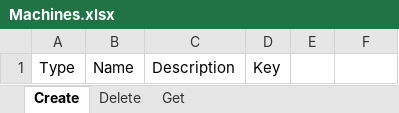
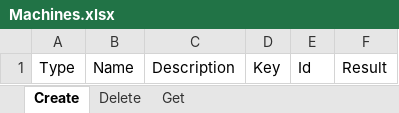
Before and after one commit to UiPath-Services/OrchestratorManager, an Excel workbook: Config/Machines.xlsx, sheet Create, drawn as a sheet; values as stored, in another font and other column widths than the file's, no borders; table styles not drawn; the diff names each change by its address in the sheet, - before the commit and + after, or states it on an @@ line.

Commit message:
Implemented writing result of operation to Excel file.

```diff
--- a/Config/Machines.xlsx (sheet Create)
+++ b/Config/Machines.xlsx (sheet Create)
-E1: (empty)
+E1: Id
-F1: (empty)
+F1: Result
```
Also changed, not shown: sheet Delete, Config/Assets.xlsx, 7 other files.
